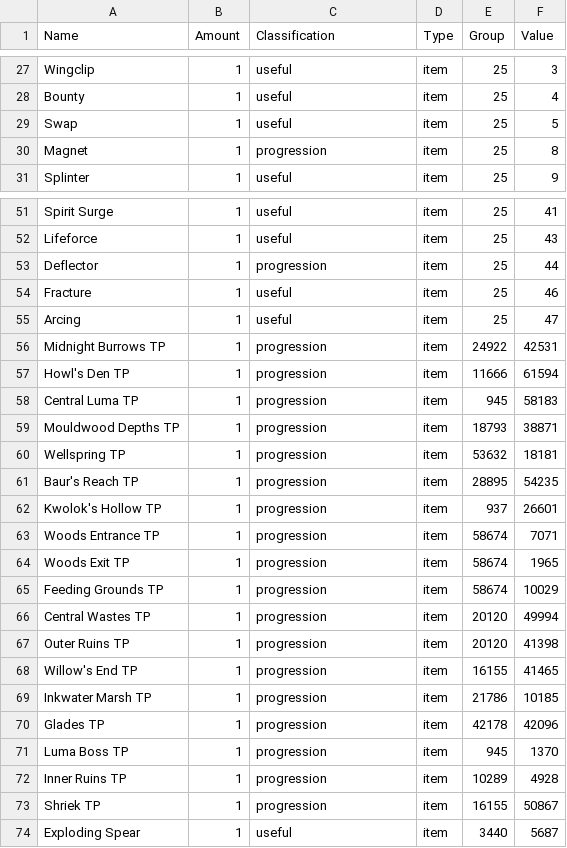
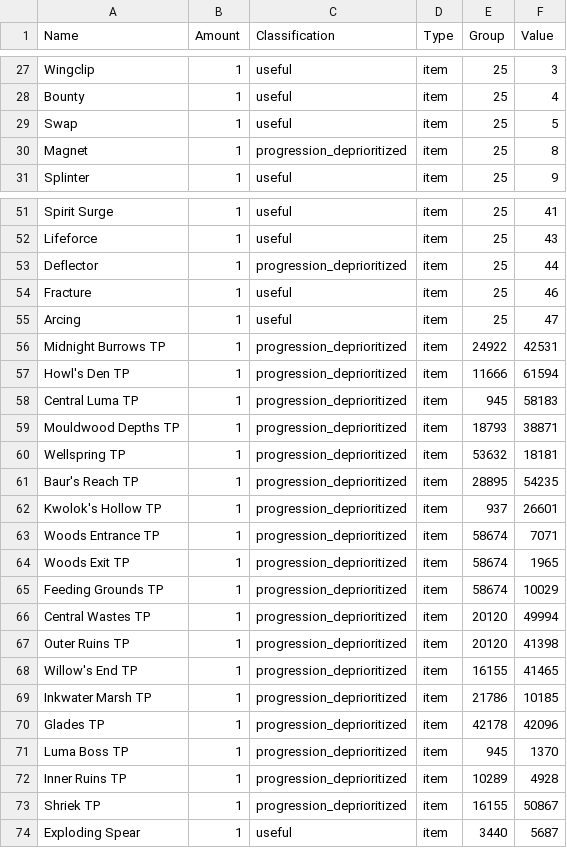
Before and after one commit to Satisha10/APworld_wotw_extractors, a CSV file: Extractors/Items_data.csv, drawn as a sheet; only a part is shown, gaps mark what is left out; the diff covers the shown part only.

Commit message:
Change item classification

```diff
--- a/Extractors/Items_data.csv
+++ b/Extractors/Items_data.csv
@@ -29,3 +29,3 @@ Bounty,1,useful,item,25,4
 Swap,1,useful,item,25,5
-Magnet,1,progression,item,25,8
+Magnet,1,progression_deprioritized,item,25,8
 Splinter,1,useful,item,25,9
@@ -52,23 +52,23 @@ Spirit Surge,1,useful,item,25,41
 Lifeforce,1,useful,item,25,43
-Deflector,1,progression,item,25,44
+Deflector,1,progression_deprioritized,item,25,44
 Fracture,1,useful,item,25,46
 Arcing,1,useful,item,25,47
-Midnight Burrows TP,1,progression,item,24922,42531
-Howl's Den TP,1,progression,item,11666,61594
-Central Luma TP,1,progression,item,945,58183
-Mouldwood Depths TP,1,progression,item,18793,38871
-Wellspring TP,1,progression,item,53632,18181
-Baur's Reach TP,1,progression,item,28895,54235
-Kwolok's Hollow TP,1,progression,item,937,26601
-Woods Entrance TP,1,progression,item,58674,7071
-Woods Exit TP,1,progression,item,58674,1965
-Feeding Grounds TP,1,progression,item,58674,10029
-Central Wastes TP,1,progression,item,20120,49994
-Outer Ruins TP,1,progression,item,20120,41398
-Willow's End TP,1,progression,item,16155,41465
-Inkwater Marsh TP,1,progression,item,21786,10185
-Glades TP,1,progression,item,42178,42096
-Luma Boss TP,1,progression,item,945,1370
-Inner Ruins TP,1,progression,item,10289,4928
-Shriek TP,1,progression,item,16155,50867
+Midnight Burrows TP,1,progression_deprioritized,item,24922,42531
+Howl's Den TP,1,progression_deprioritized,item,11666,61594
+Central Luma TP,1,progression_deprioritized,item,945,58183
+Mouldwood Depths TP,1,progression_deprioritized,item,18793,38871
+Wellspring TP,1,progression_deprioritized,item,53632,18181
+Baur's Reach TP,1,progression_deprioritized,item,28895,54235
+Kwolok's Hollow TP,1,progression_deprioritized,item,937,26601
+Woods Entrance TP,1,progression_deprioritized,item,58674,7071
+Woods Exit TP,1,progression_deprioritized,item,58674,1965
+Feeding Grounds TP,1,progression_deprioritized,item,58674,10029
+Central Wastes TP,1,progression_deprioritized,item,20120,49994
+Outer Ruins TP,1,progression_deprioritized,item,20120,41398
+Willow's End TP,1,progression_deprioritized,item,16155,41465
+Inkwater Marsh TP,1,progression_deprioritized,item,21786,10185
+Glades TP,1,progression_deprioritized,item,42178,42096
+Luma Boss TP,1,progression_deprioritized,item,945,1370
+Inner Ruins TP,1,progression_deprioritized,item,10289,4928
+Shriek TP,1,progression_deprioritized,item,16155,50867
 Exploding Spear,1,useful,item,3440,5687
```
Also changed, not shown: 10 edited cells elsewhere in this file.
